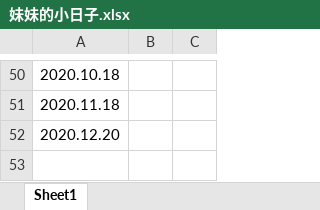
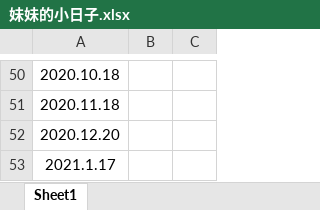
Before and after one commit to kevinzhang0216/kevinzhang0216.github.io, an Excel workbook: img/bodyhealth/妹妹的小日子.xlsx, sheet Sheet1, drawn as a sheet; only a part is shown, gaps mark what is left out; values as stored, in another font and other column widths than the file's, no borders; the diff names each change by its address in the sheet, - before the commit and + after, or states it on an @@ line.

```diff
--- a/img/bodyhealth/妹妹的小日子.xlsx (sheet Sheet1)
+++ b/img/bodyhealth/妹妹的小日子.xlsx (sheet Sheet1)
+row 53: 2021.1.17
```
Also changed, not shown: 1 other file.
